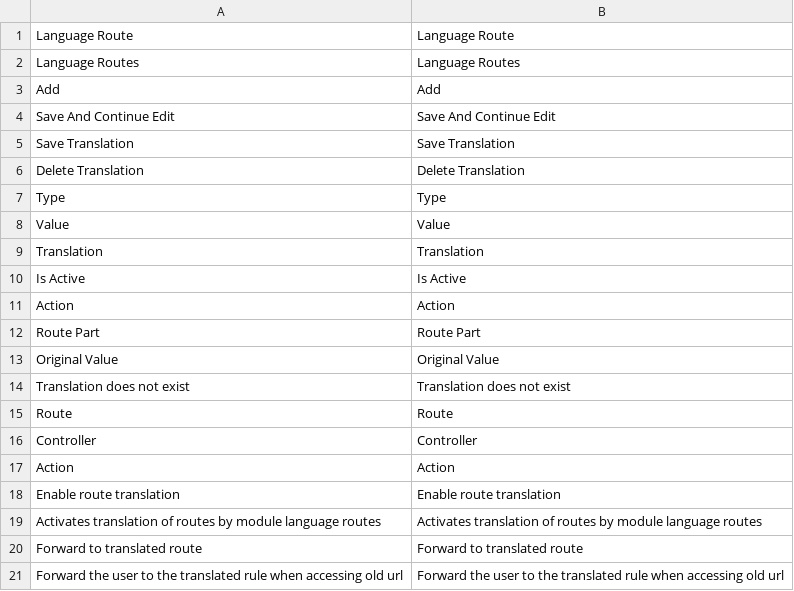
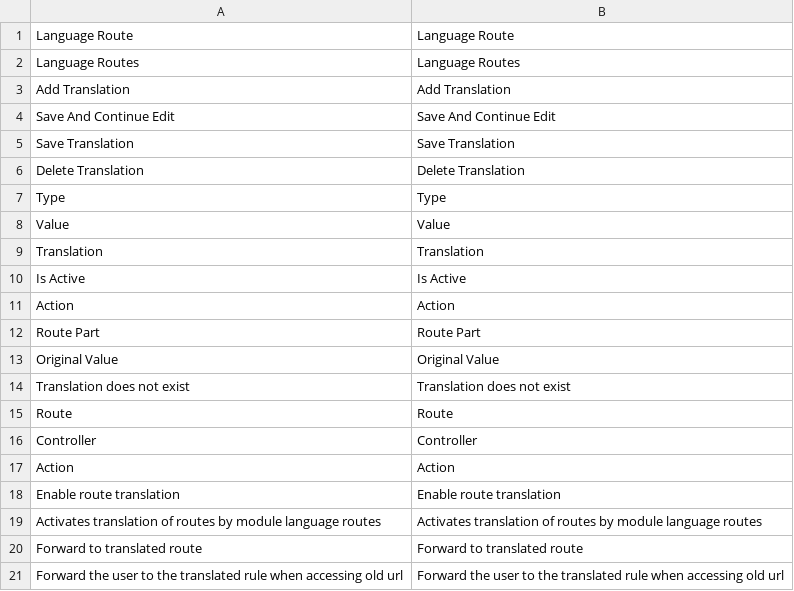
Before and after one commit to klein0r/magento-language-routes, a CSV file: app/locale/en_US/MKleine_LanguageRoutes.csv, drawn as a sheet.

```diff
--- a/app/locale/en_US/MKleine_LanguageRoutes.csv
+++ b/app/locale/en_US/MKleine_LanguageRoutes.csv
@@ -2,3 +2,3 @@
 "Language Routes","Language Routes"
-"Add","Add"
+"Add Translation","Add Translation"
 "Save And Continue Edit","Save And Continue Edit"
```
Also changed, not shown: app/locale/de_DE/MKleine_LanguageRoutes.csv, 6 other files.
